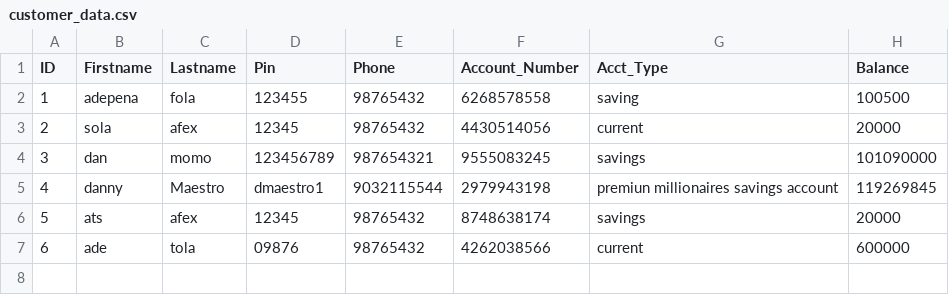
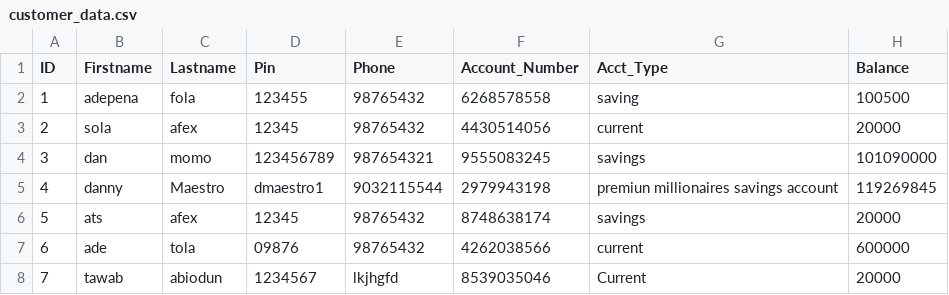
Before and after one commit to YetundeAlabi/Banking-app, a CSV file: customer_data.csv, drawn as a sheet; the diff names each change by its address in the sheet, - before the commit and + after, or states it on an @@ line.

Commit message:
find customer by acct number

```diff
--- a/customer_data.csv
+++ b/customer_data.csv
+row 8: 7 | tawab | abiodun | 1234567 | lkjhgfd | 8539035046 | Current | 20000
```
Also changed, not shown: 3 other files.
